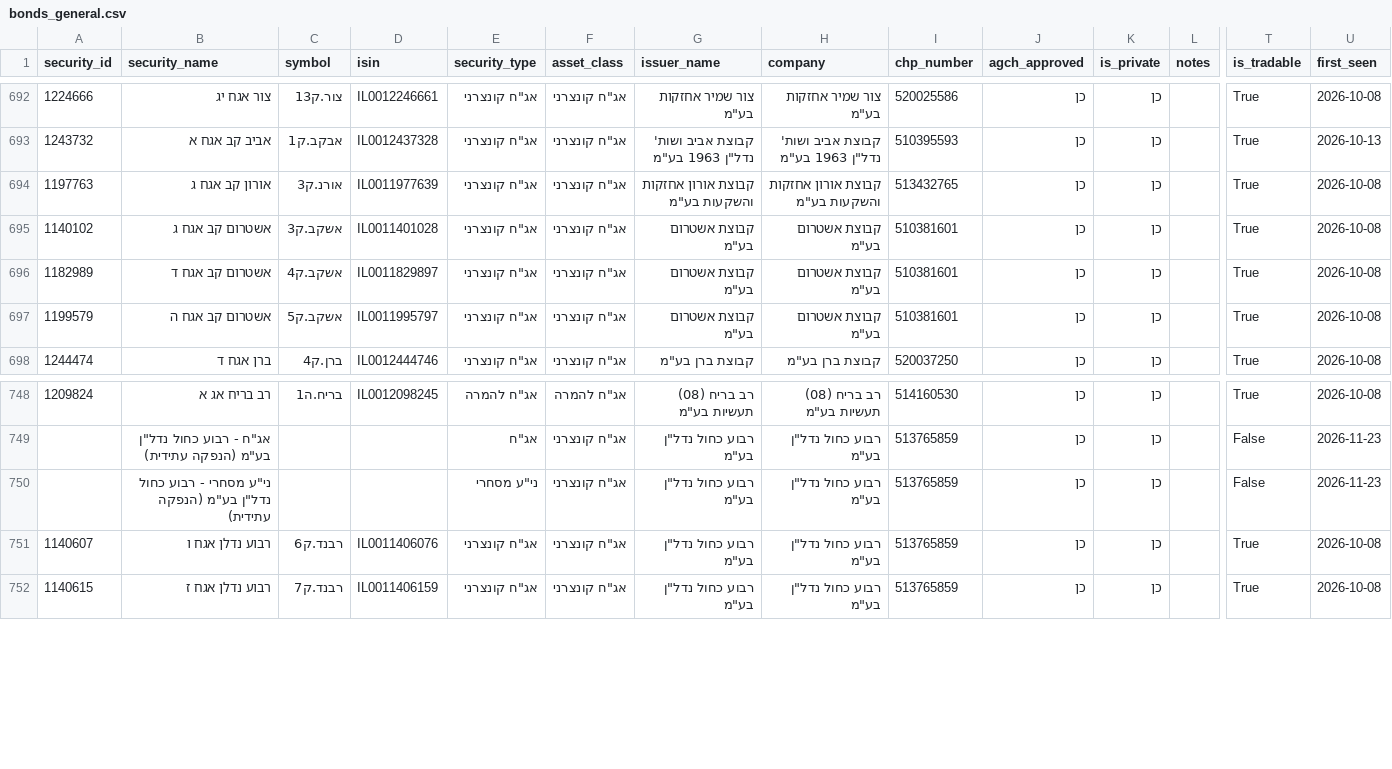
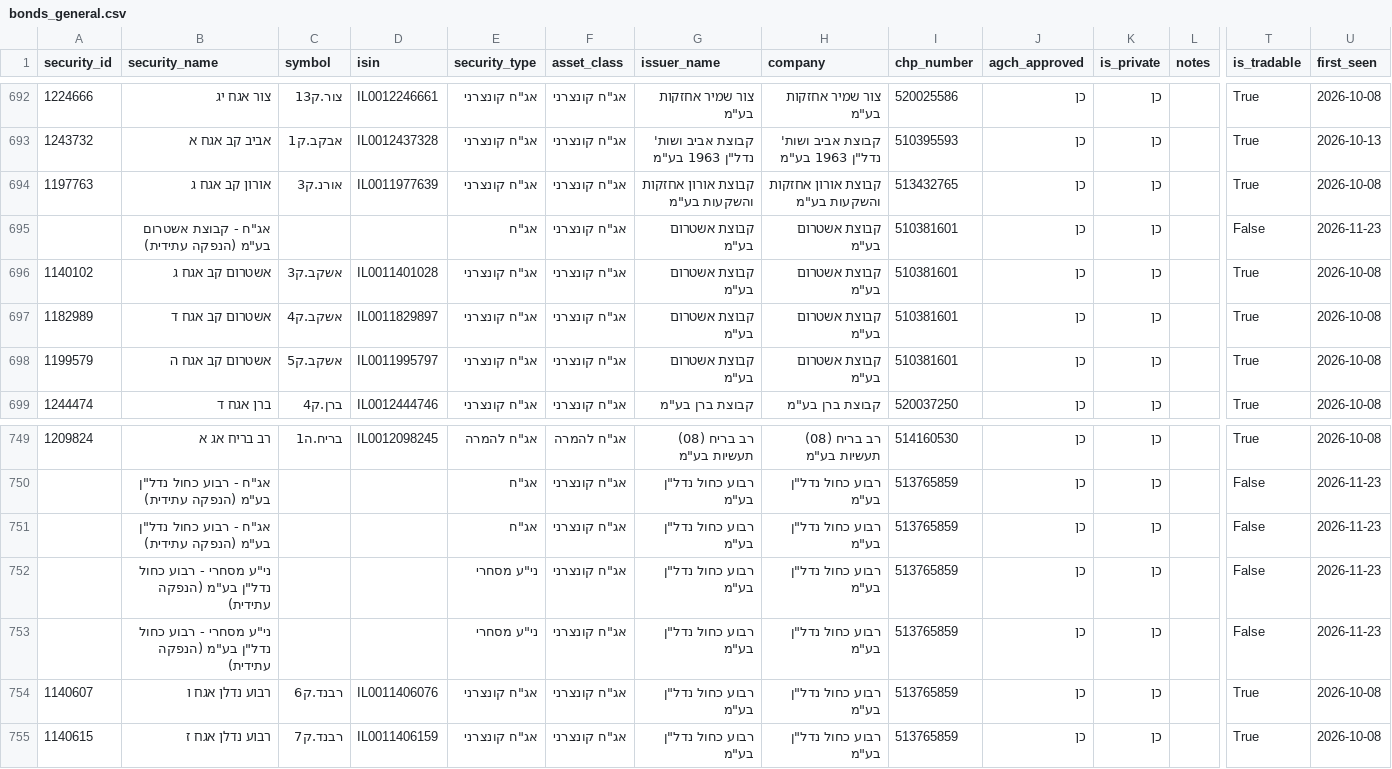
Before and after one commit to Revach123/HARAV_LEVIN, a CSV file: data/bonds_list/bonds_general.csv, drawn as a sheet; only a part is shown, gaps mark what is left out; rows hold the shown columns only; the diff names each change by its address in the sheet, - before the commit and + after, or states it on an @@ line.

```diff
--- a/data/bonds_list/bonds_general.csv
+++ b/data/bonds_list/bonds_general.csv
+row 695:  | אג"ח - קבוצת אשטרום בע"מ (הנפקה עתידית) |  |  | אג"ח | אג"ח קונצרני | קבוצת אשטרום בע"מ | קבוצת אשטרום בע"מ | 510381601 | כן | כן |  | False | 2026-11-23
+row 751:  | אג"ח - רבוע כחול נדל"ן בע"מ (הנפקה עתידית) |  |  | אג"ח | אג"ח קונצרני | רבוע כחול נדל"ן בע"מ | רבוע כחול נדל"ן בע"מ | 513765859 | כן | כן |  | False | 2026-11-23
+row 752:  | ני"ע מסחרי - רבוע כחול נדל"ן בע"מ (הנפקה עתידית) |  |  | ני"ע מסחרי | אג"ח קונצרני | רבוע כחול נדל"ן בע"מ | רבוע כחול נדל"ן בע"מ | 513765859 | כן | כן |  | False | 2026-11-23
```
Also changed, not shown: data/bonds_list/bonds_all.csv, data/bonds_list/bonds_private.csv, 5 other files.
